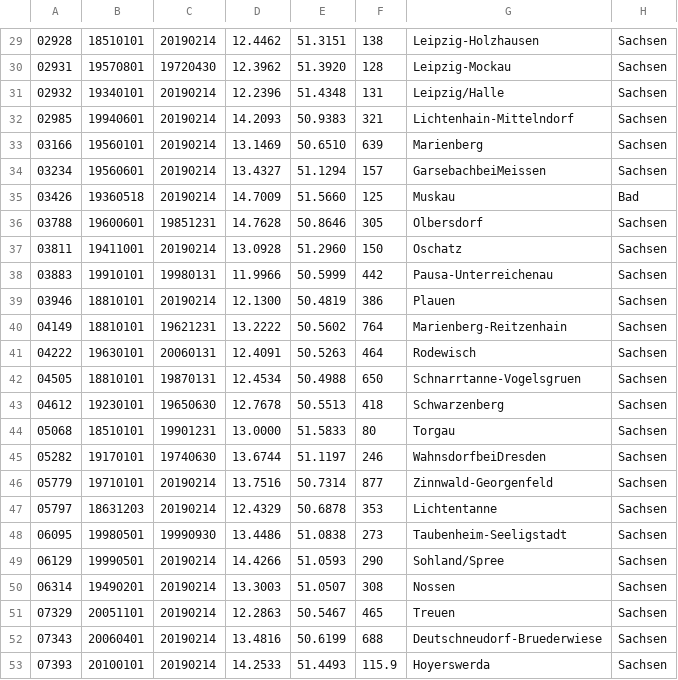
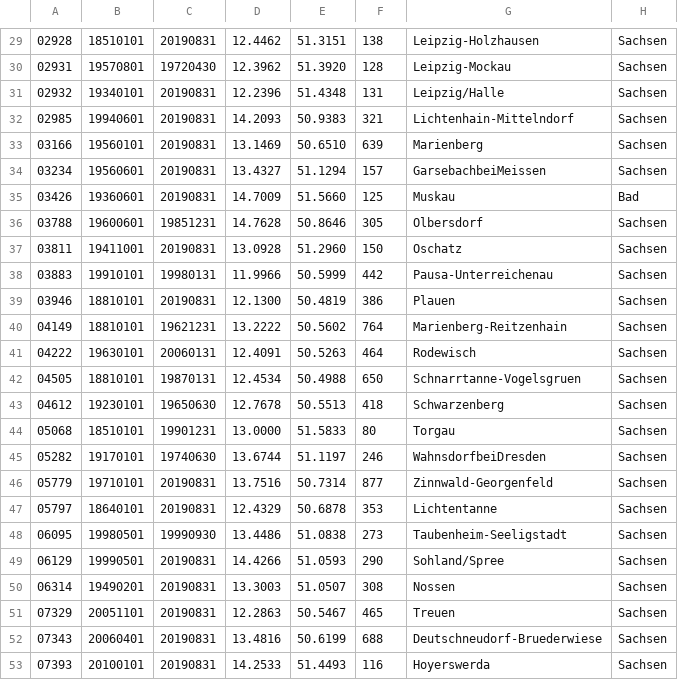
Before and after one commit to psteinb/citizenscience-climatechange-saxony, a CSV file: stations.csv, drawn as a sheet; only a part is shown, gaps mark what is left out; the diff covers the shown part only.

```diff
--- a/stations.csv
+++ b/stations.csv
@@ -29,12 +29,12 @@
-02928,18510101,20190214,12.4462,51.3151,138,Leipzig-Holzhausen,Sachsen
+02928,18510101,20190831,12.4462,51.3151,138,Leipzig-Holzhausen,Sachsen
 02931,19570801,19720430,12.3962,51.3920,128,Leipzig-Mockau,Sachsen
-02932,19340101,20190214,12.2396,51.4348,131,Leipzig/Halle,Sachsen
-02985,19940601,20190214,14.2093,50.9383,321,Lichtenhain-Mittelndorf,Sachsen
-03166,19560101,20190214,13.1469,50.6510,639,Marienberg,Sachsen
-03234,19560601,20190214,13.4327,51.1294,157,GarsebachbeiMeissen,Sachsen
-03426,19360518,20190214,14.7009,51.5660,125,Muskau,Bad
+02932,19340101,20190831,12.2396,51.4348,131,Leipzig/Halle,Sachsen
+02985,19940601,20190831,14.2093,50.9383,321,Lichtenhain-Mittelndorf,Sachsen
+03166,19560101,20190831,13.1469,50.6510,639,Marienberg,Sachsen
+03234,19560601,20190831,13.4327,51.1294,157,GarsebachbeiMeissen,Sachsen
+03426,19360601,20190831,14.7009,51.5660,125,Muskau,Bad
 03788,19600601,19851231,14.7628,50.8646,305,Olbersdorf,Sachsen
-03811,19411001,20190214,13.0928,51.2960,150,Oschatz,Sachsen
+03811,19411001,20190831,13.0928,51.2960,150,Oschatz,Sachsen
 03883,19910101,19980131,11.9966,50.5999,442,Pausa-Unterreichenau,Sachsen
-03946,18810101,20190214,12.1300,50.4819,386,Plauen,Sachsen
+03946,18810101,20190831,12.1300,50.4819,386,Plauen,Sachsen
 04149,18810101,19621231,13.2222,50.5602,764,Marienberg-Reitzenhain,Sachsen
@@ -45,9 +45,9 @@
 05282,19170101,19740630,13.6744,51.1197,246,WahnsdorfbeiDresden,Sachsen
-05779,19710101,20190214,13.7516,50.7314,877,Zinnwald-Georgenfeld,Sachsen
-05797,18631203,20190214,12.4329,50.6878,353,Lichtentanne,Sachsen
+05779,19710101,20190831,13.7516,50.7314,877,Zinnwald-Georgenfeld,Sachsen
+05797,18640101,20190831,12.4329,50.6878,353,Lichtentanne,Sachsen
 06095,19980501,19990930,13.4486,51.0838,273,Taubenheim-Seeligstadt,Sachsen
-06129,19990501,20190214,14.4266,51.0593,290,Sohland/Spree,Sachsen
-06314,19490201,20190214,13.3003,51.0507,308,Nossen,Sachsen
-07329,20051101,20190214,12.2863,50.5467,465,Treuen,Sachsen
-07343,20060401,20190214,13.4816,50.6199,688,Deutschneudorf-Bruederwiese,Sachsen
-07393,20100101,20190214,14.2533,51.4493,115.9,Hoyerswerda,Sachsen
+06129,19990501,20190831,14.4266,51.0593,290,Sohland/Spree,Sachsen
+06314,19490201,20190831,13.3003,51.0507,308,Nossen,Sachsen
+07329,20051101,20190831,12.2863,50.5467,465,Treuen,Sachsen
+07343,20060401,20190831,13.4816,50.6199,688,Deutschneudorf-Bruederwiese,Sachsen
+07393,20100101,20190831,14.2533,51.4493,116,Hoyerswerda,Sachsen
```
Also changed, not shown: 17 edited cells elsewhere in this file, 2 other files.
